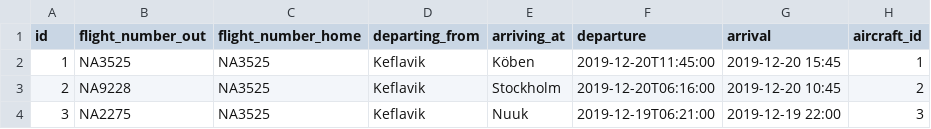
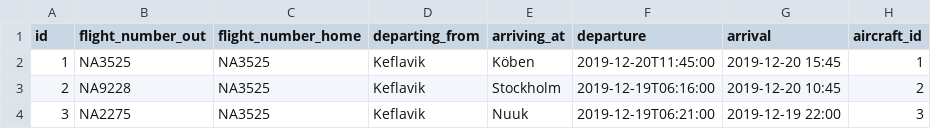
Before and after one commit to heidars19/3ja-vikna-verkefni, a CSV file: program_code/Data/Worktrips.csv, drawn as a sheet; only a part is shown; the diff names each change by its address in the sheet, - before the commit and + after, or states it on an @@ line.

```diff
--- a/program_code/Data/Worktrips.csv
+++ b/program_code/Data/Worktrips.csv
-F3 (departure): 2019-12-20T06:16:00
+F3 (departure): 2019-12-19T06:16:00
```
Also changed, not shown: 5 other files.
